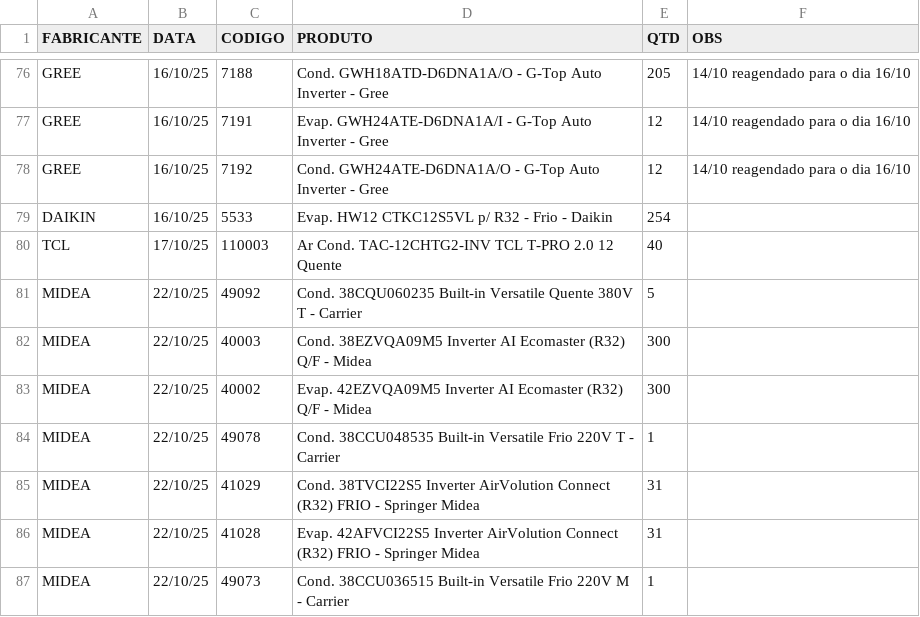
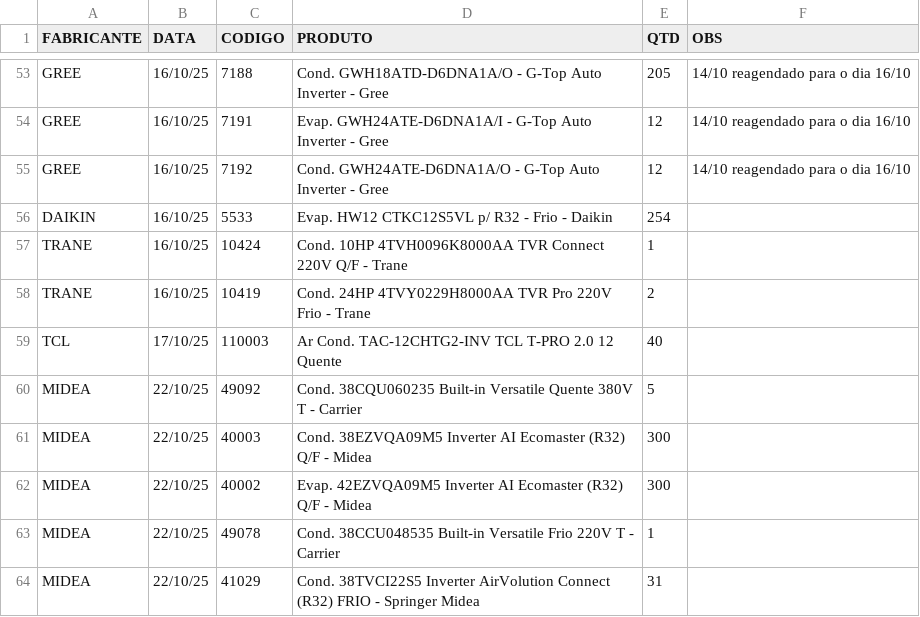
Before and after one commit to discomerciologistica/agendamentos, a CSV file: dados.csv, drawn as a sheet; only a part is shown, gaps mark what is left out; the shorter side is filled out with more unchanged rows; the diff covers the shown part only; the diff names each change by its address in the sheet, - before the commit and + after, or states it on an @@ line.

```diff
--- a/dados.csv
+++ b/dados.csv
+row 57: TRANE | 16/10/25 | 10424 | Cond. 10HP 4TVH0096K8000AA TVR Connect 220V Q/F - Trane | 1
+row 58: TRANE | 16/10/25 | 10419 | Cond. 24HP 4TVY0229H8000AA TVR Pro 220V Frio - Trane | 2
```
Also changed, not shown: 23 removed rows elsewhere in this file.
